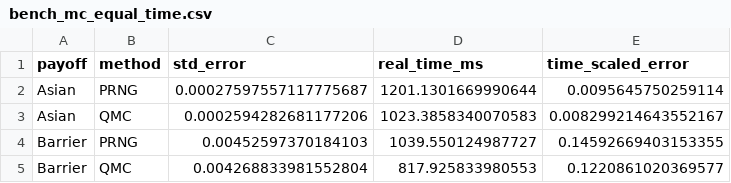
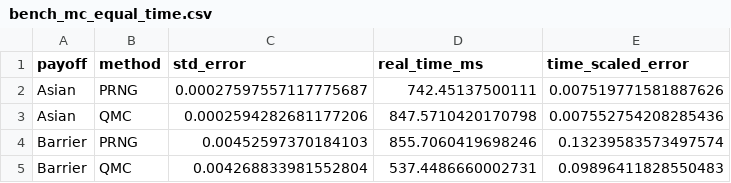
Before and after one commit to MateoBodon/quant-pricer-cpp, a CSV file: docs/artifacts/bench/bench_mc_equal_time.csv, drawn as a sheet.

```diff
--- a/docs/artifacts/bench/bench_mc_equal_time.csv
+++ b/docs/artifacts/bench/bench_mc_equal_time.csv
@@ -1,5 +1,5 @@
 payoff,method,std_error,real_time_ms,time_scaled_error
-Asian,PRNG,0.00027597557117775687,1201.1301669990644,0.0095645750259114
-Asian,QMC,0.0002594282681177206,1023.3858340070583,0.008299214643552167
-Barrier,PRNG,0.00452597370184103,1039.550124987727,0.14592669403153355
-Barrier,QMC,0.004268833981552804,817.925833980553,0.1220861020369577
+Asian,PRNG,0.00027597557117775687,742.45137500111,0.007519771581887626
+Asian,QMC,0.0002594282681177206,847.5710420170798,0.007552754208285436
+Barrier,PRNG,0.00452597370184103,855.7060419698246,0.13239583573497574
+Barrier,QMC,0.004268833981552804,537.4486660002731,0.09896411828550483
```
Also changed, not shown: docs/artifacts/bench/bench_mc_paths.csv, docs/artifacts/bench/bench_pde_order.csv, 21 other files.
